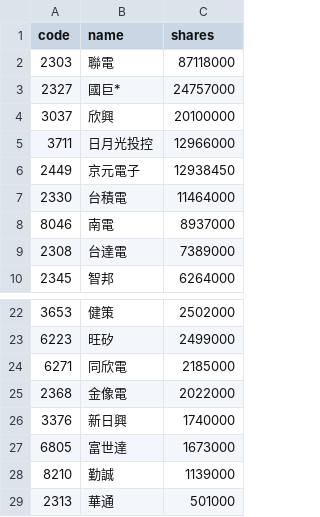
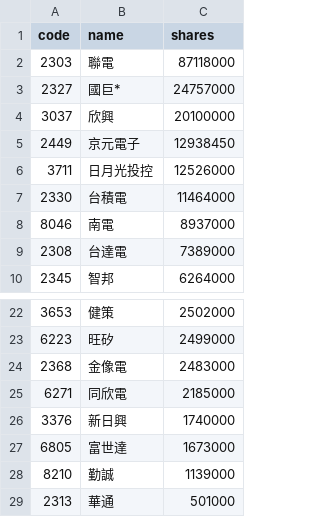
Before and after one commit to 4ru1013/united-etf-00981a-portfolio, a CSV file: data/out/holdings/00981A_latest.csv, drawn as a sheet; only a part is shown, gaps mark what is left out; removed rows and columns are numbered as before the commit, all else as after; the diff names each change by its address in the sheet, - before the commit and + after, or states it on an @@ line.

```diff
--- a/data/out/holdings/00981A_latest.csv
+++ b/data/out/holdings/00981A_latest.csv
-row 5: 3711 | 日月光投控 | 12966000
+row 6: 3711 | 日月光投控 | 12526000
+row 24: 2368 | 金像電 | 2483000
-row 25: 2368 | 金像電 | 2022000
```
Also changed, not shown: 4 other files.
